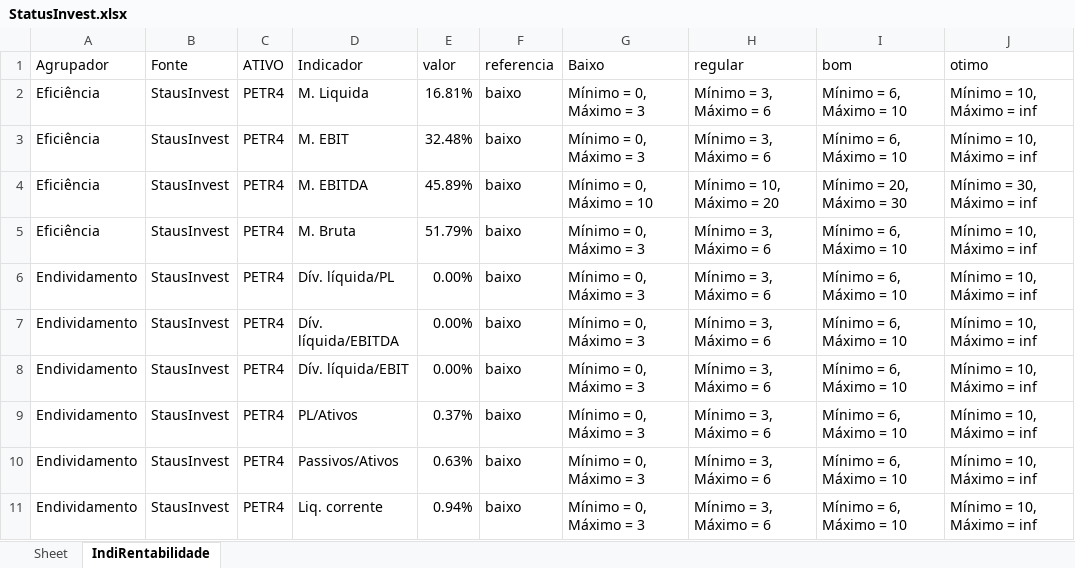
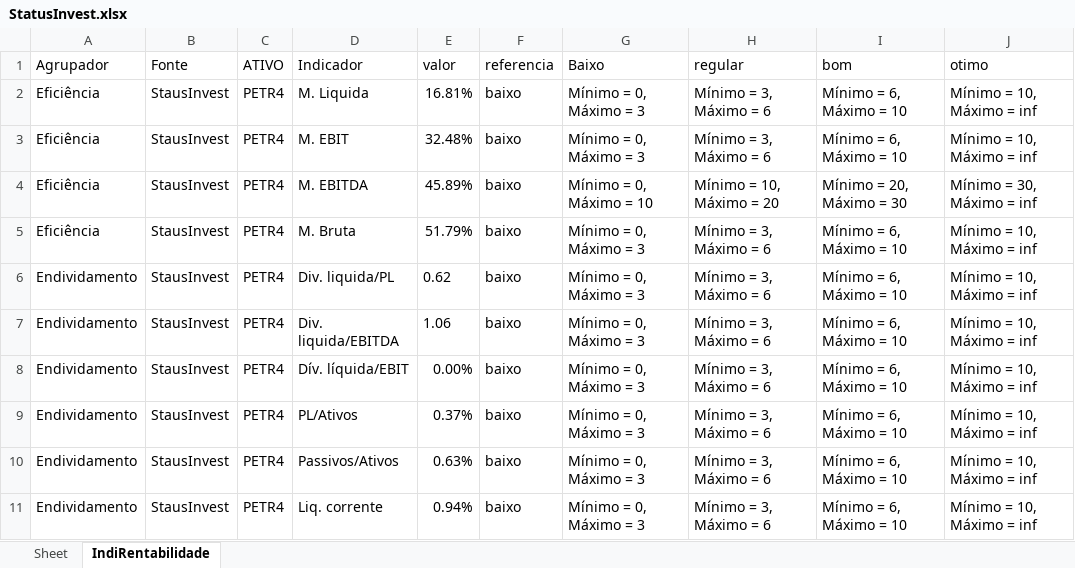
Before and after one commit to puzzoviodev/pyFundamentus-mainBKP, an Excel workbook: StatusInvest.xlsx, sheet IndiRentabilidade, drawn as a sheet; only a part is shown; values as stored, in another font and other column widths than the file's, no borders; the diff covers the shown part only; the diff names each change by its address in the sheet, - before the commit and + after, or states it on an @@ line.

```diff
--- a/StatusInvest.xlsx (sheet IndiRentabilidade)
+++ b/StatusInvest.xlsx (sheet IndiRentabilidade)
-D6 (Indicador): Dív. líquida/PL
+D6 (Indicador): Div. liquida/PL
-E6 (valor): 0.00%
+E6 (valor): 0.62
-D7 (Indicador): Dív. líquida/EBITDA
+D7 (Indicador): Div. liquida/EBITDA
-E7 (valor): 0.00%
+E7 (valor): 1.06
```
Also changed, not shown: 6 edited cells elsewhere in this sheet, stocks_data.xlsx, 1 other file.
